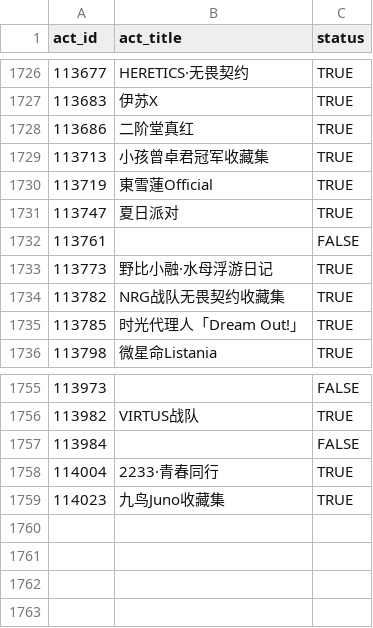
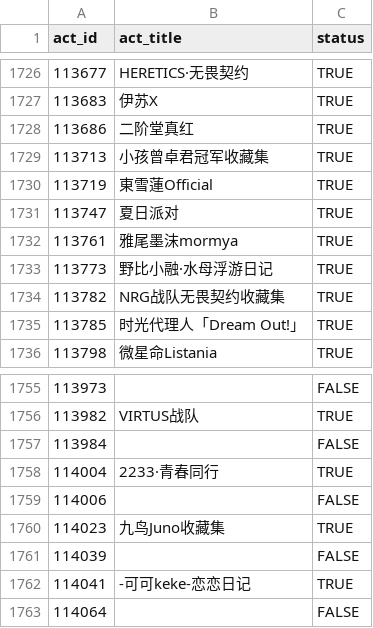
Before and after one commit to CaleyGoldue/bilibili-collections-archive, a CSV file: result_collect-act_id.csv, drawn as a sheet; only a part is shown, gaps mark what is left out.

Commit message:
Add files via upload

```diff
--- a/result_collect-act_id.csv
+++ b/result_collect-act_id.csv
@@ -1731,3 +1731,3 @@
 113747,夏日派对,TRUE
-113761,,FALSE
+113761,雅尾墨沫mormya,TRUE
 113773,野比小融·水母浮游日记,TRUE
@@ -1758,2 +1758,6 @@
 114004,2233·青春同行,TRUE
+114006,,FALSE
 114023,九鸟Juno收藏集,TRUE
+114039,,FALSE
+114041,-可可keke-恋恋日记,TRUE
+114064,,FALSE
```
